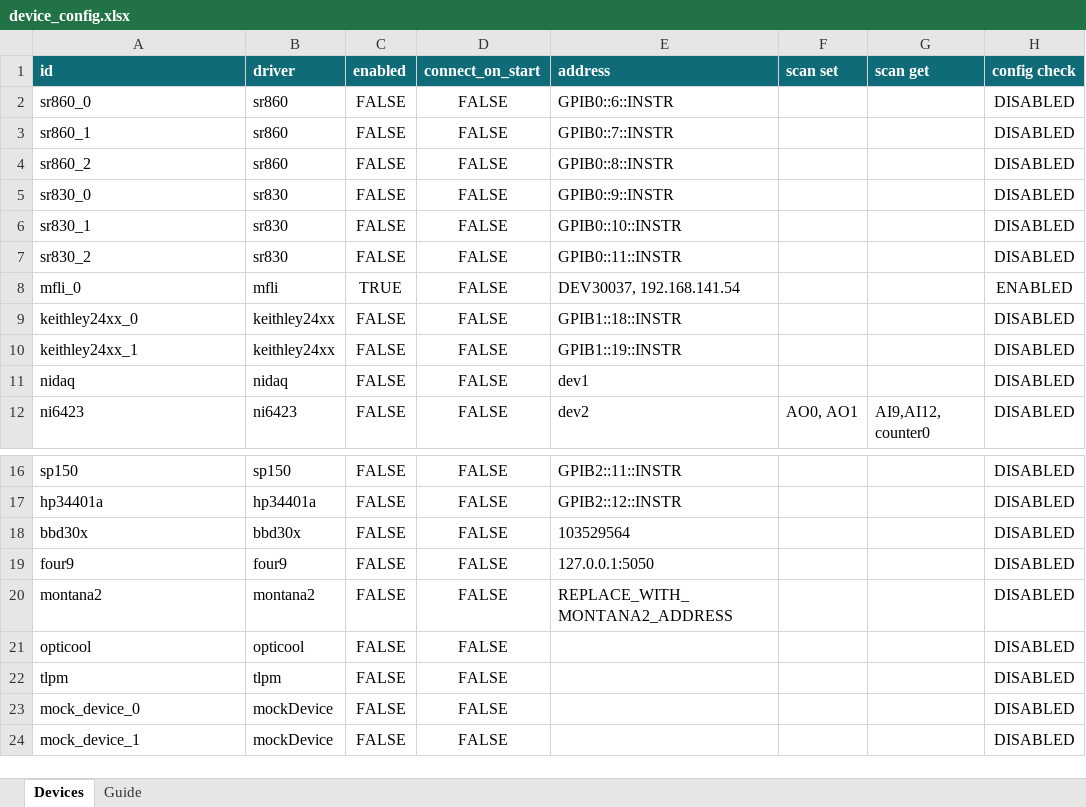
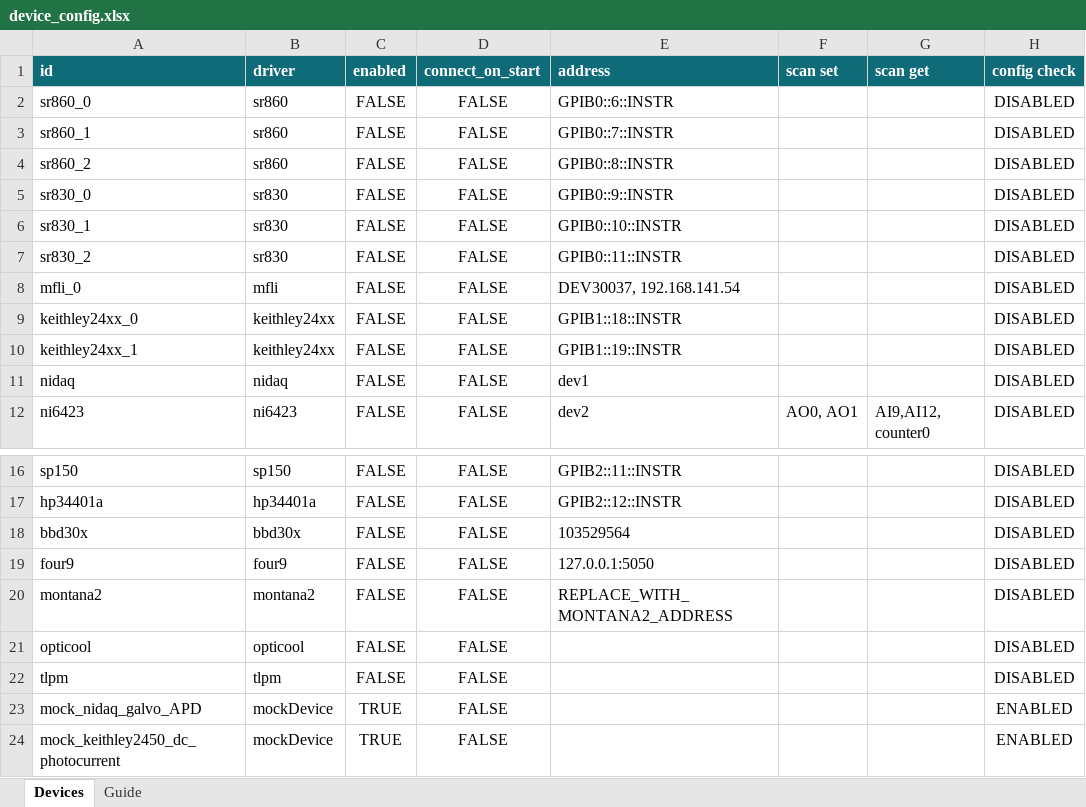
Before and after one commit to lictailer/zmeter, an Excel workbook: device_config.xlsx, sheet Devices, drawn as a sheet; only a part is shown, gaps mark what is left out; values as stored, in another font and other column widths than the file's, no borders; table styles not drawn; the diff names each change by its address in the sheet, - before the commit and + after, or states it on an @@ line.

Commit message:
Add setup capture and AI questionnaire workflow
Introduces a new `core/setup_capture` subsystem and wires it into the main window, scan, scan logic, and queue flow. Scans now capture start/end instrument snapshots, track settings changed during a run, and expose a new Questionnaire tab that can generate, edit, persist, and sidecar-save setup answers. Queue runs can optionally use one shared questionnaire session and copy results into each scan.

Adds per-PC setup-capture settings and API-key handling (provider/model/base URL, keyring-backed storage, remembered answers), model integration with fallback suggested questions, and lab-context inputs under `lab_context/`. Device logic classes now declare reviewed `SNAPSHOT_GETTERS`, project structure docs were updated, and comprehensive tests were added for snapshotting, questionnaire generation/persistence, provider behavior, and queue/session interactions.

```diff
--- a/device_config.xlsx (sheet Devices)
+++ b/device_config.xlsx (sheet Devices)
-C8 (enabled): TRUE
+C8 (enabled): FALSE
-H8 (config check): ENABLED
+H8 (config check): DISABLED
-A23 (id): mock_device_0
+A23 (id): mock_nidaq_galvo_APD
-C23:C24 (enabled): FALSE
+C23:C24 (enabled): TRUE
-H23:H24 (config check): DISABLED
+H23:H24 (config check): ENABLED
-A24 (id): mock_device_1
+A24 (id): mock_keithley2450_dc_photocurrent
```
Also changed, not shown: 29 other files.
